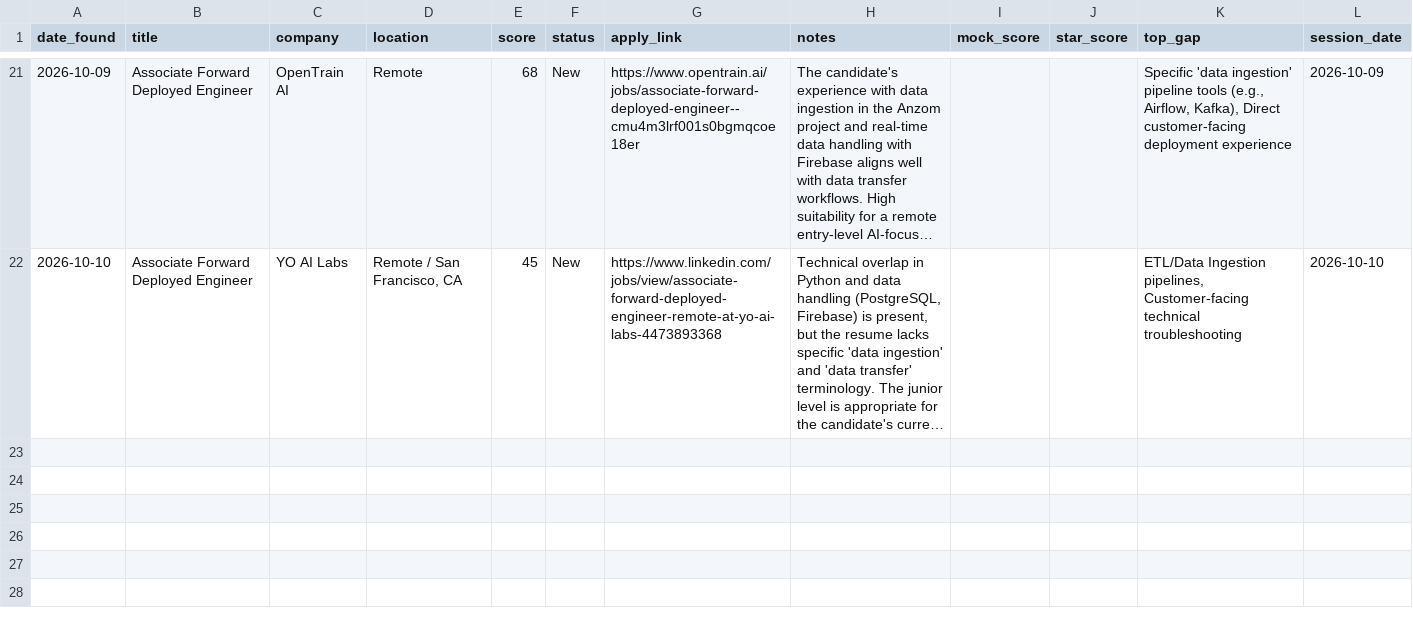
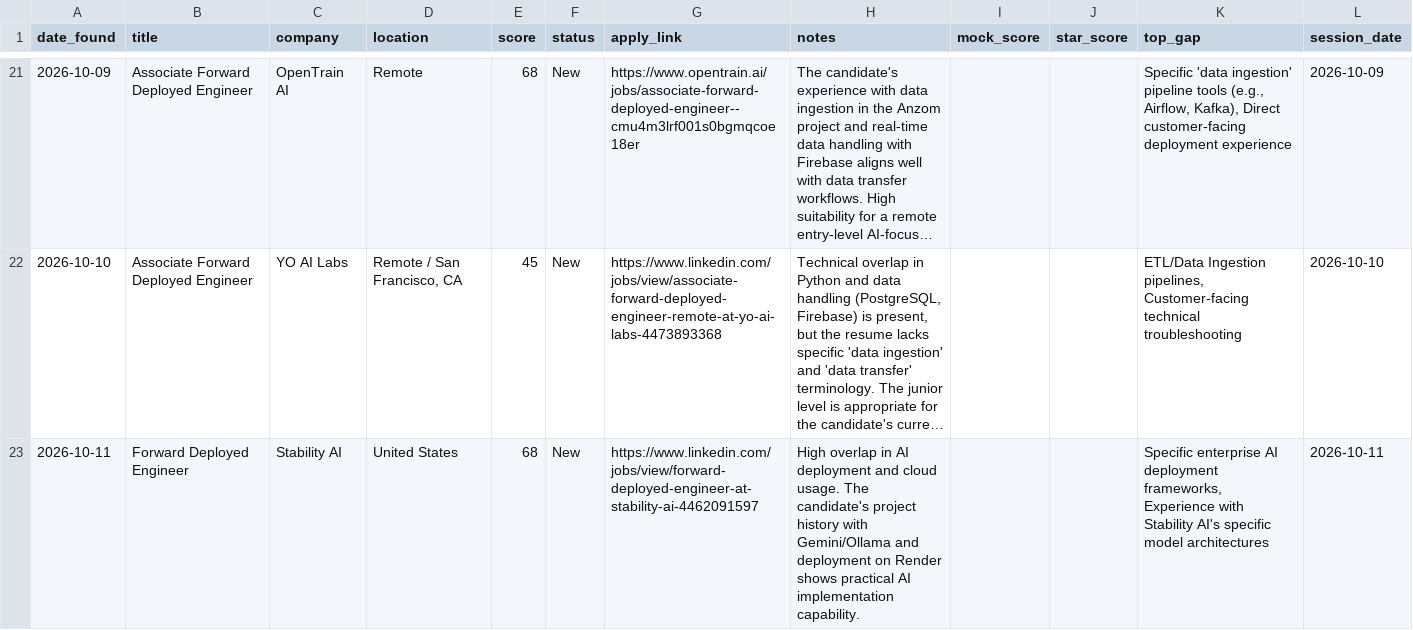
Before and after one commit to muraliikrishnant/EntryWay-AI, a CSV file: site/data/jobs_forward_deployed_engineer.csv, drawn as a sheet; only a part is shown, gaps mark what is left out; long unchanged cells end in …; the diff names each change by its address in the sheet, - before the commit and + after, or states it on an @@ line.

```diff
--- a/site/data/jobs_forward_deployed_engineer.csv
+++ b/site/data/jobs_forward_deployed_engineer.csv
+row 23: 2026-10-11 | Forward Deployed Engineer | Stability AI | United States | 68 | New | https://www.linkedin.com/jobs/view/forward-deployed-engineer-at-stability-ai-4462091597 | High overlap in AI deployment and cloud usage. The candidate's project history with Gemini/Ollama and deployment on Render shows practical AI implementation capability. |  |  | Specific enterprise AI deployment frameworks, Experience with Stability AI's specific model architectures | 2026-10-11
```
Also changed, not shown: site/data/jobs_ai_engineer.csv, site/data/jobs_other.csv, 1 other file.
